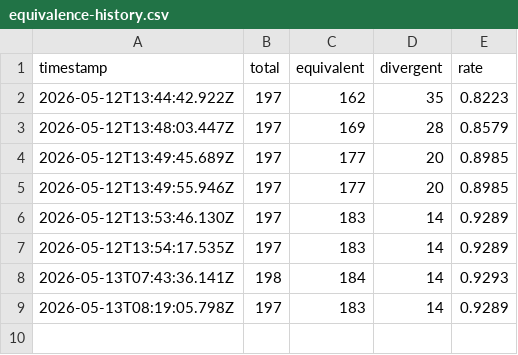
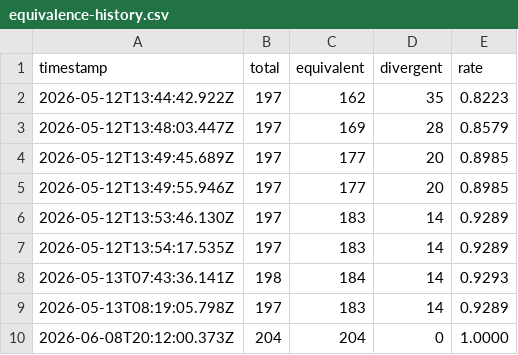
Before and after one commit to aster-cloud/aster-lang-test, a CSV file: equivalence-history.csv, drawn as a sheet.

Commit message:
chore: append equivalence rate 1.0000 (workflow_dispatch)

```diff
--- a/equivalence-history.csv
+++ b/equivalence-history.csv
@@ -9 +9,2 @@ timestamp,total,equivalent,divergent,rate
 2026-05-13T08:19:05.798Z,197,183,14,0.9289
+2026-06-08T20:12:00.373Z,204,204,0,1.0000
```
